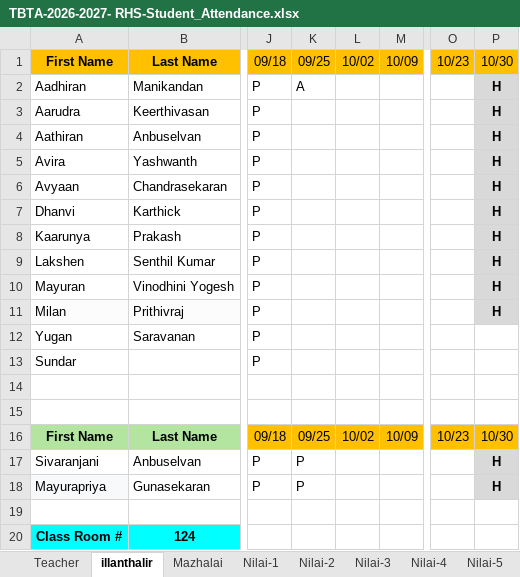
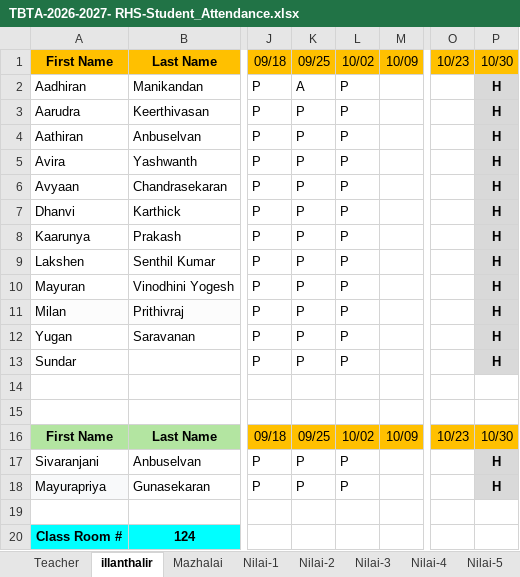
Before and after one commit to manivask/attendance-tracker, an Excel workbook: TBTA-2026-2027- RHS-Student_Attendance.xlsx, sheet illanthalir, drawn as a sheet; only a part is shown, gaps mark what is left out; values as stored, in another font and other column widths than the file's, no borders; the diff names each change by its address in the sheet, - before the commit and + after, or states it on an @@ line.

```diff
--- a/TBTA-2026-2027- RHS-Student_Attendance.xlsx (sheet illanthalir)
+++ b/TBTA-2026-2027- RHS-Student_Attendance.xlsx (sheet illanthalir)
-L2:L13: (empty)
+L2:L13: P
-K3:K13: (empty)
+K3:K13: P
-P12:P13: (empty)
+P12:P13: H
-P12:P13 fill: none
+P12:P13 fill: #D9D9D9
-L17:L18: (empty)
+L17:L18: P
```
Also changed, not shown: sheet Nilai-3, sheet Nilai-2, sheet Nilai-4, sheet Nilai-6, sheet Mazhalai, sheet Nilai-1, 3 more sheets, 1 other file.
